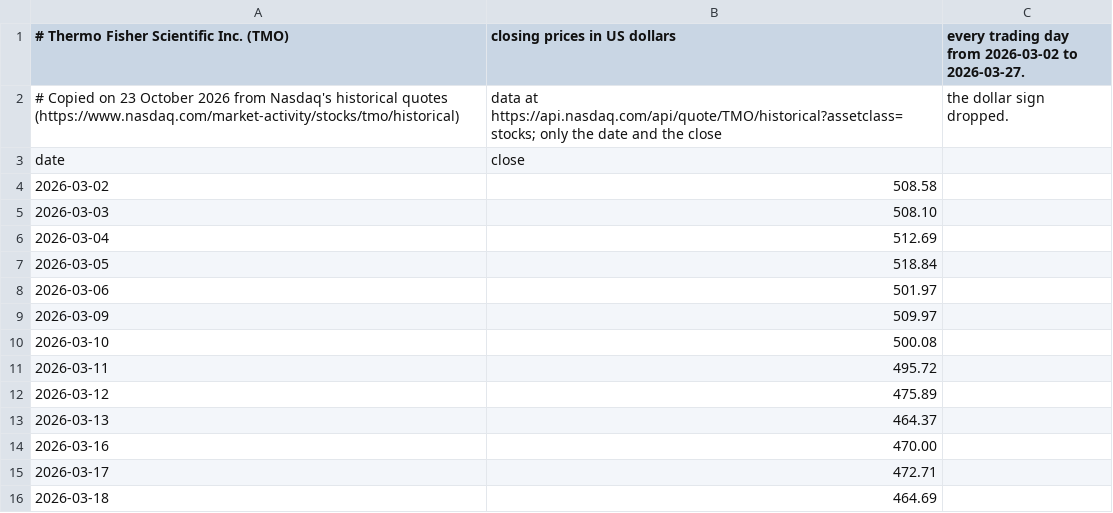
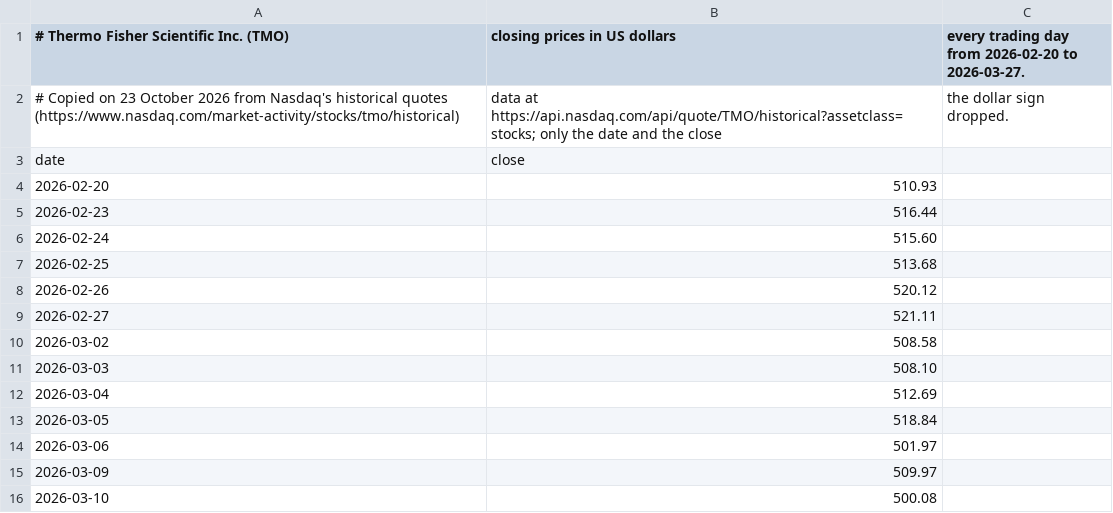
Before and after one commit to xternal/us-ledger, a CSV file: content/sources/nasdaq-tmo.csv, drawn as a sheet; only a part is shown; the shorter side is filled out with more unchanged rows.

```diff
--- a/content/sources/nasdaq-tmo.csv
+++ b/content/sources/nasdaq-tmo.csv
@@ -1,4 +1,10 @@
-# Thermo Fisher Scientific Inc. (TMO), closing prices in US dollars, every trading day from 2026-03-02 to 2026-03-27.
+# Thermo Fisher Scientific Inc. (TMO), closing prices in US dollars, every trading day from 2026-02-20 to 2026-03-27.
 # Copied on 23 October 2026 from Nasdaq's historical quotes (https://www.nasdaq.com/market-activity/stocks/tmo/historical), data at https://api.nasdaq.com/api/quote/TMO/historical?assetclass=stocks; only the date and the close, the dollar sign dropped.
 date,close
+2026-02-20,510.93
+2026-02-23,516.44
+2026-02-24,515.60
+2026-02-25,513.68
+2026-02-26,520.12
+2026-02-27,521.11
 2026-03-02,508.58
```
Also changed, not shown: content/sources/fred-sp500.csv, 8 other files.
